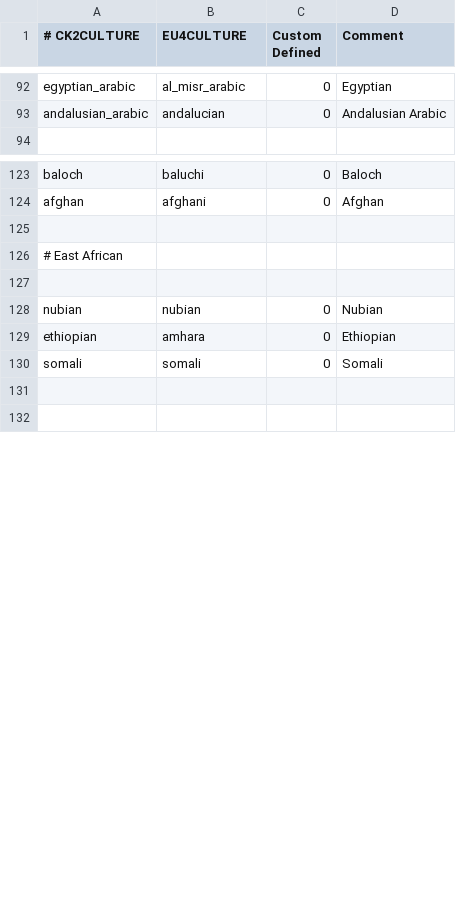
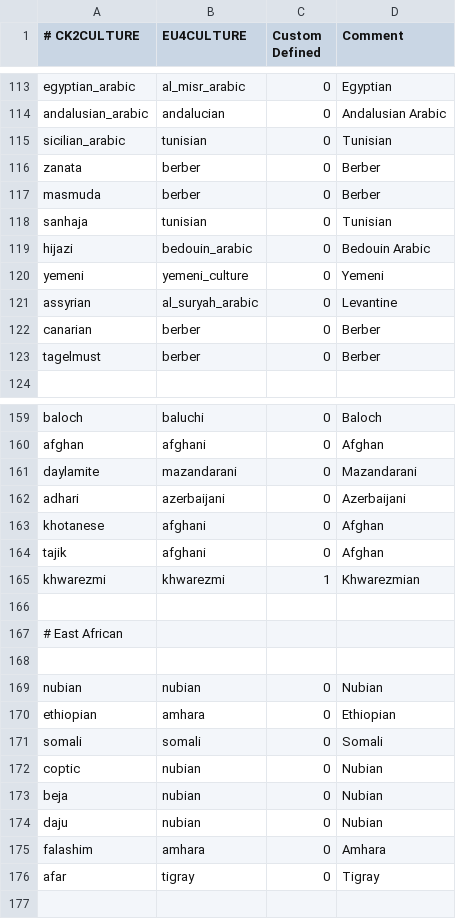
Before and after one commit to TheMarmottin/Converter, a CSV file: Converter/eu4_converter/culture_table.csv, drawn as a sheet; only a part is shown, gaps mark what is left out; addresses are those after the commit; the diff covers the shown part only; the diff names each change by its address in the sheet, - before the commit and + after, or states it on an @@ line.

Commit message:
update converter files to modified versions

```diff
--- a/Converter/eu4_converter/culture_table.csv
+++ b/Converter/eu4_converter/culture_table.csv
+row 115: sicilian_arabic | tunisian | 0 | Tunisian
+row 116: zanata | berber | 0 | Berber
+row 117: masmuda | berber | 0 | Berber
+row 118: sanhaja | tunisian | 0 | Tunisian
+row 119: hijazi | bedouin_arabic | 0 | Bedouin Arabic
+row 120: yemeni | yemeni_culture | 0 | Yemeni
+row 121: assyrian | al_suryah_arabic | 0 | Levantine
+row 122: canarian | berber | 0 | Berber
+row 123: tagelmust | berber | 0 | Berber
+row 161: daylamite | mazandarani | 0 | Mazandarani
+row 162: adhari | azerbaijani | 0 | Azerbaijani
+row 163: khotanese | afghani | 0 | Afghan
+row 164: tajik | afghani | 0 | Afghan
+row 165: khwarezmi | khwarezmi | 1 | Khwarezmian
-row 172: (empty)
+row 172: coptic | nubian | 0 | Nubian
+row 173: beja | nubian | 0 | Nubian
+row 174: daju | nubian | 0 | Nubian
+row 175: falashim | amhara | 0 | Amhara
+row 176: afar | tigray | 0 | Tigray
```
Also changed, not shown: 28 added rows and 1 removed row elsewhere in this file, Converter/eu4_converter/nation_table.csv, Converter/eu4_converter/province_table.csv, 2 other files.
